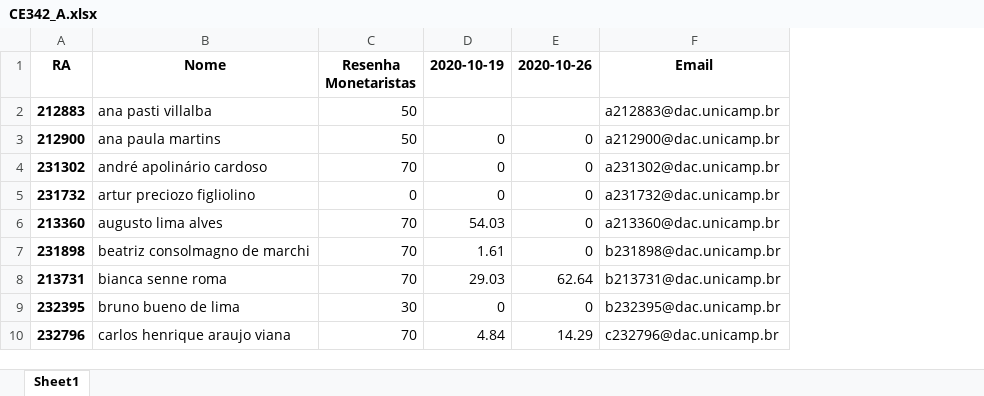
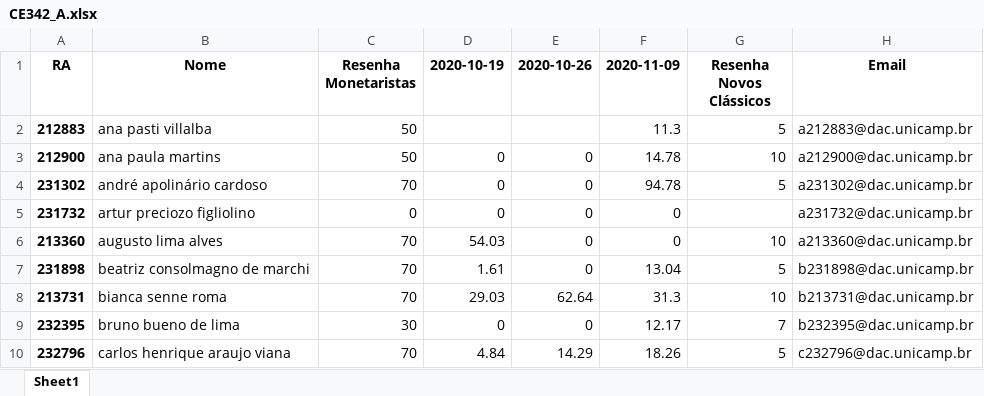
Before and after one commit to gpetrini/PhD, an Excel workbook: Materias/2S2020/PED_CE342/Turma_A/output/CE342_A.xlsx, sheet Sheet1, drawn as a sheet; only a part is shown; values as stored, in another font and other column widths than the file's, no borders; the diff names each change by its address in the sheet, - before the commit and + after, or states it on an @@ line.

Commit message:
Fim correções turma C. Início computação notas

```diff
--- a/Materias/2S2020/PED_CE342/Turma_A/output/CE342_A.xlsx (sheet Sheet1)
+++ b/Materias/2S2020/PED_CE342/Turma_A/output/CE342_A.xlsx (sheet Sheet1)
+column F (2020-11-09), rows 2-10: 11.3 | 14.78 | 94.78 | 0 | 0 | 13.04 | 31.3 | 12.17 | 18.26
+column G (Resenha Novos Clássicos), rows 2-10: 5 | 10 | 5 |  | 10 | 5 | 10 | 7 | 5
```
Also changed, not shown: Materias/2S2020/PED_CE342/Turma_C/output/CE342_C.xlsx, 15 other files.
